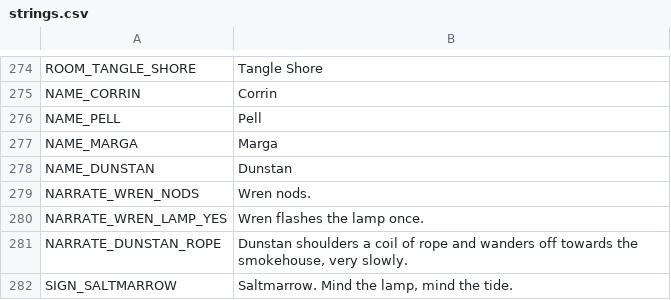
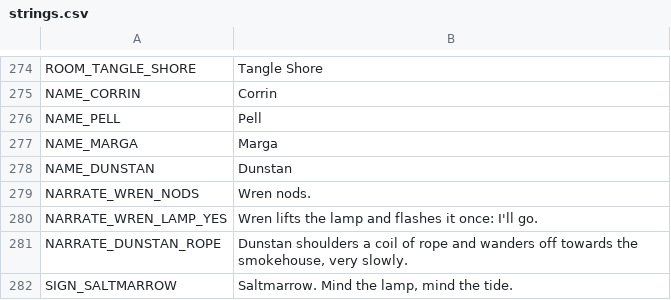
Before and after one commit to ashciraulo/Leviathan, a CSV file: locale/strings.csv, drawn as a sheet; only a part is shown, gaps mark what is left out.

```diff
--- a/locale/strings.csv
+++ b/locale/strings.csv
@@ -279,3 +279,3 @@ NAME_DUNSTAN,Dunstan
 NARRATE_WREN_NODS,Wren nods.
-NARRATE_WREN_LAMP_YES,Wren flashes the lamp once.
+NARRATE_WREN_LAMP_YES,Wren lifts the lamp and flashes it once: I'll go.
 NARRATE_DUNSTAN_ROPE,"Dunstan shoulders a coil of rope and wanders off towards the smokehouse, very slowly."
```
Also changed, not shown: 1 other file.
